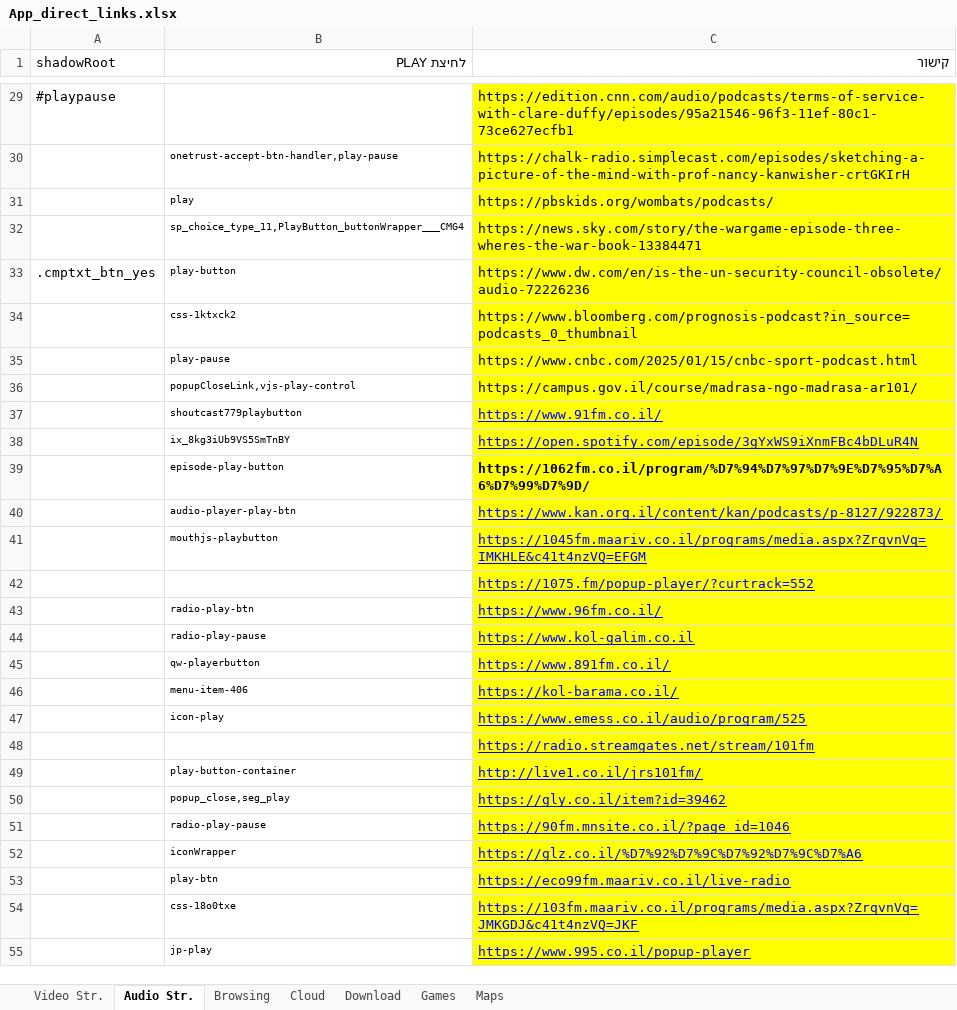
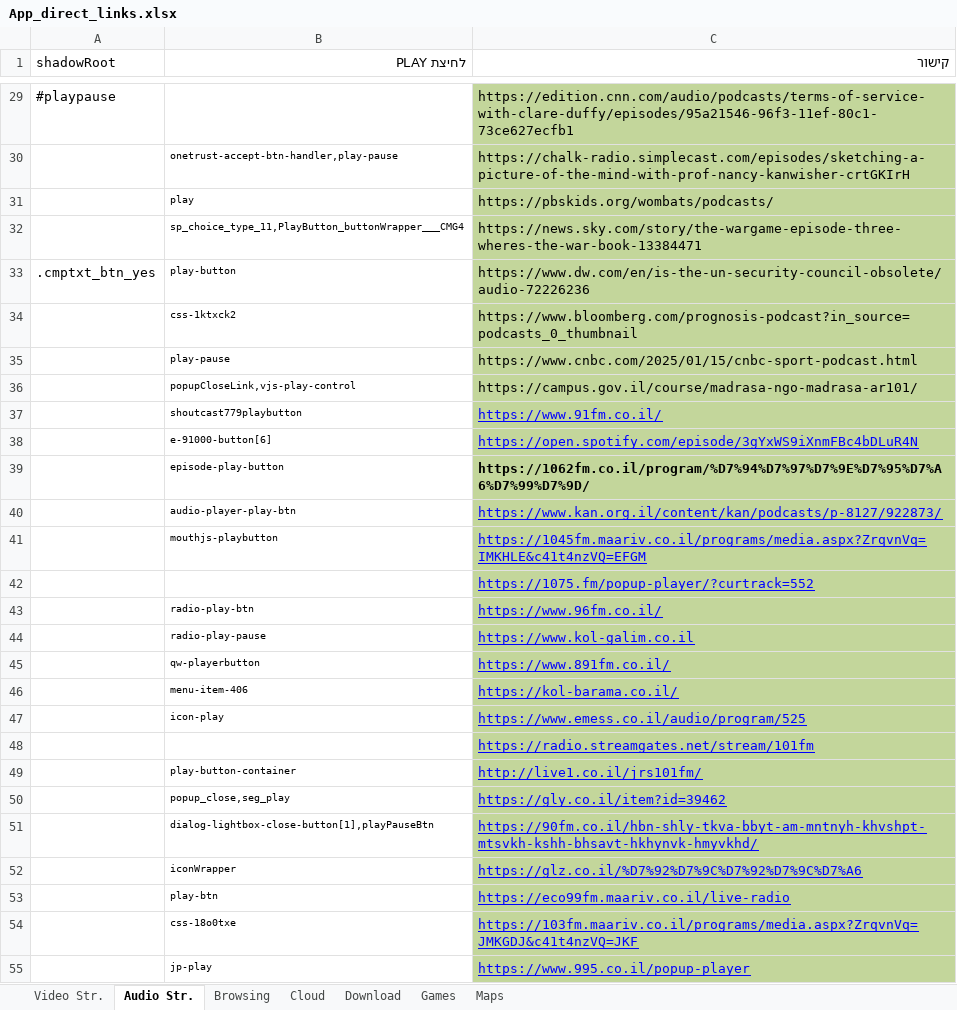
Before and after one commit to yaelrosen77/Final_Project, an Excel workbook: Crawler/App_direct_links.xlsx, sheet Audio Str., drawn as a sheet; only a part is shown, gaps mark what is left out; values as stored, in another font and other column widths than the file's, no borders; removed rows and columns are numbered as before the commit, all else as after; the diff covers the shown part only; the diff names each change by its address in the sheet, - before the commit and + after, or states it on an @@ line.

Commit message:
125 in audio & maps

```diff
--- a/Crawler/App_direct_links.xlsx (sheet Audio Str.)
+++ b/Crawler/App_direct_links.xlsx (sheet Audio Str.)
-C29:C50 fill: #FFFF00
+C29:C50 fill: #C3D69B
-B38 (לחיצת PLAY): ix_8kg3iUb9VS5SmTnBY
+B38 (לחיצת PLAY): e-91000-button[6]
-row 51:  | radio-play-pause | https://90fm.mnsite.co.il/?page_id=1046
+row 51:  | dialog-lightbox-close-button[1],playPauseBtn | https://90fm.co.il/hbn-shly-tkva-bbyt-am-mntnyh-khvshpt-mtsvkh-kshh-bhsavt-hkhynvk-hmyvkhd/
-C52:C55 fill: #FFFF00
+C52:C55 fill: #C3D69B
```
Also changed, not shown: 29 added rows, 4 removed rows, 9 edited cells and cell formats elsewhere in this sheet, sheet Maps, sheet Video Str., 2 other files.
